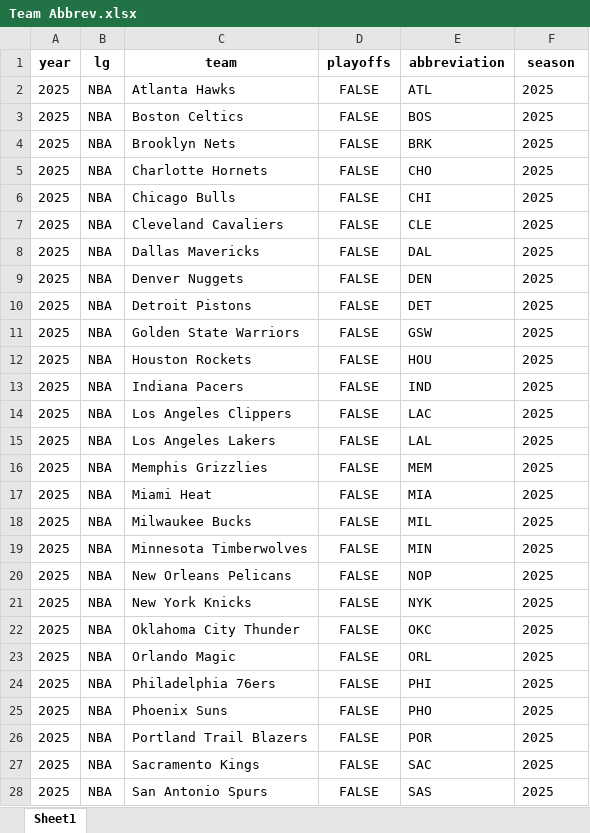
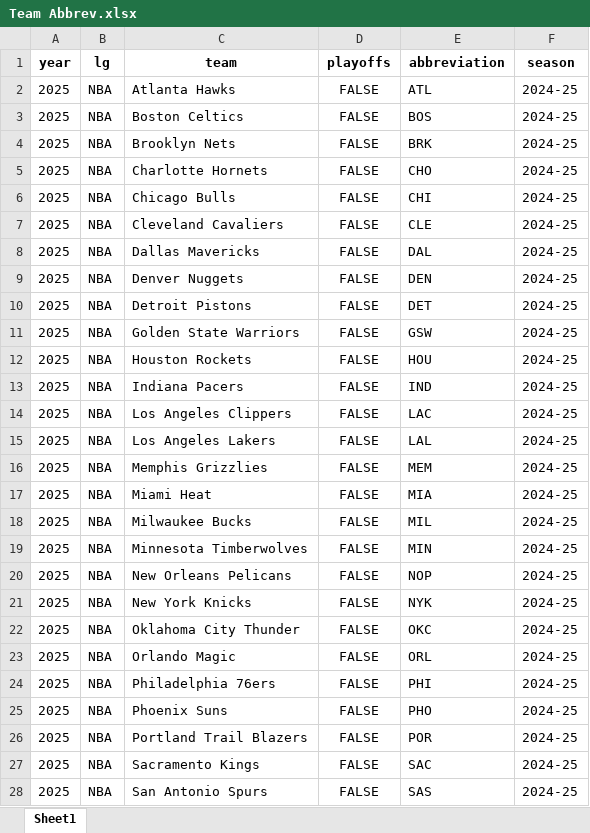
Before and after one commit to Taleb88/NBA-Statistics-1946-Present, an Excel workbook: Team Abbrev.xlsx, sheet Sheet1, drawn as a sheet; only a part is shown; values as stored, in another font and other column widths than the file's, no borders; the diff covers the shown part only; the diff names each change by its address in the sheet, - before the commit and + after, or states it on an @@ line.

```diff
--- a/Team Abbrev.xlsx (sheet Sheet1)
+++ b/Team Abbrev.xlsx (sheet Sheet1)
-F2:F28 (season): 2025
+F2:F28 (season): 2024-25
```
Also changed, not shown: 1844 edited cells elsewhere in this sheet, All-Star Selections.xlsx, End of Season Teams (Voting).xlsx, 16 other files.
